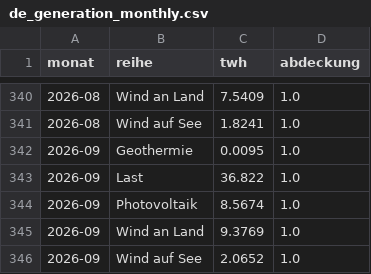
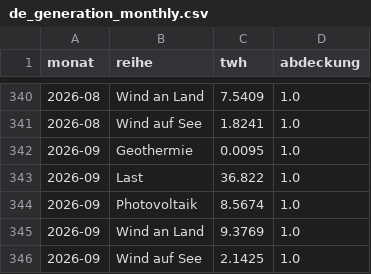
Before and after one commit to jinggling09/jinggling09.github.io, a CSV file: daten/data/de_generation_monthly.csv, drawn as a sheet; only a part is shown, gaps mark what is left out.

```diff
--- a/daten/data/de_generation_monthly.csv
+++ b/daten/data/de_generation_monthly.csv
@@ -345,2 +345,2 @@ monat,reihe,twh,abdeckung
 2026-09,Wind an Land,9.3769,1.0
-2026-09,Wind auf See,2.0652,1.0
+2026-09,Wind auf See,2.1425,1.0
```
